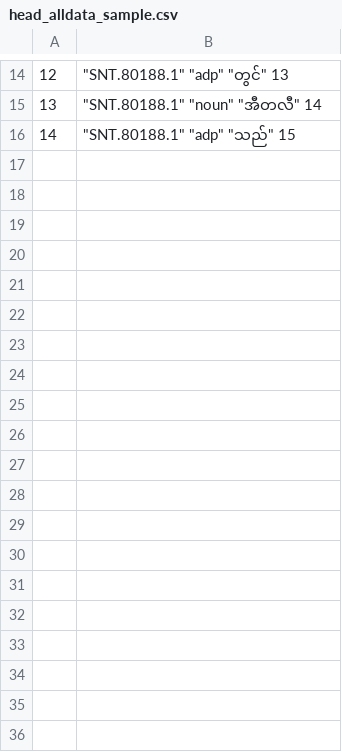
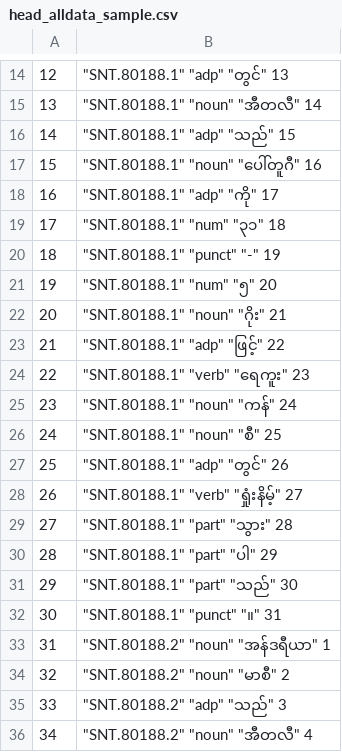
Before and after one commit to deBroglieeeen/get_pair_noun_in_corpus_2, a CSV file: output/head_alldata_sample.csv, drawn as a sheet; only a part is shown, gaps mark what is left out; the diff names each change by its address in the sheet, - before the commit and + after, or states it on an @@ line.

```diff
--- a/output/head_alldata_sample.csv
+++ b/output/head_alldata_sample.csv
+row 17: 15 | "SNT.80188.1" "noun" "ပေါ်တူဂီ" 16
+row 18: 16 | "SNT.80188.1" "adp" "ကို" 17
+row 19: 17 | "SNT.80188.1" "num" "၃၁" 18
+row 20: 18 | "SNT.80188.1" "punct" "-" 19
+row 21: 19 | "SNT.80188.1" "num" "၅" 20
+row 22: 20 | "SNT.80188.1" "noun" "ဂိုး" 21
+row 23: 21 | "SNT.80188.1" "adp" "ဖြင့်" 22
+row 24: 22 | "SNT.80188.1" "verb" "ရေကူး" 23
+row 25: 23 | "SNT.80188.1" "noun" "ကန်" 24
+row 26: 24 | "SNT.80188.1" "noun" "စီ" 25
+row 27: 25 | "SNT.80188.1" "adp" "တွင်" 26
+row 28: 26 | "SNT.80188.1" "verb" "ရှုံးနိမ့်" 27
+row 29: 27 | "SNT.80188.1" "part" "သွား" 28
+row 30: 28 | "SNT.80188.1" "part" "ပါ" 29
+row 31: 29 | "SNT.80188.1" "part" "သည်" 30
+row 32: 30 | "SNT.80188.1" "punct" "။" 31
+row 33: 31 | "SNT.80188.2" "noun" "အန်ဒရီယာ" 1
+row 34: 32 | "SNT.80188.2" "noun" "မာစီ" 2
+row 35: 33 | "SNT.80188.2" "adp" "သည်" 3
+row 36: 34 | "SNT.80188.2" "noun" "အီတလီ" 4
```
Also changed, not shown: 8 other files.
